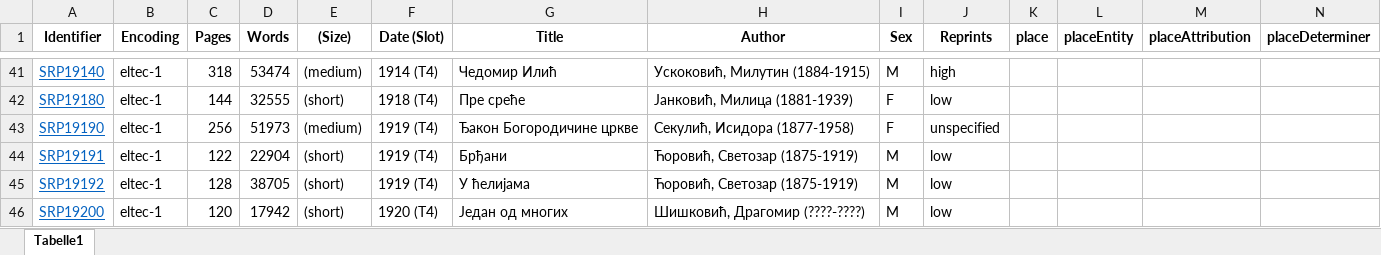
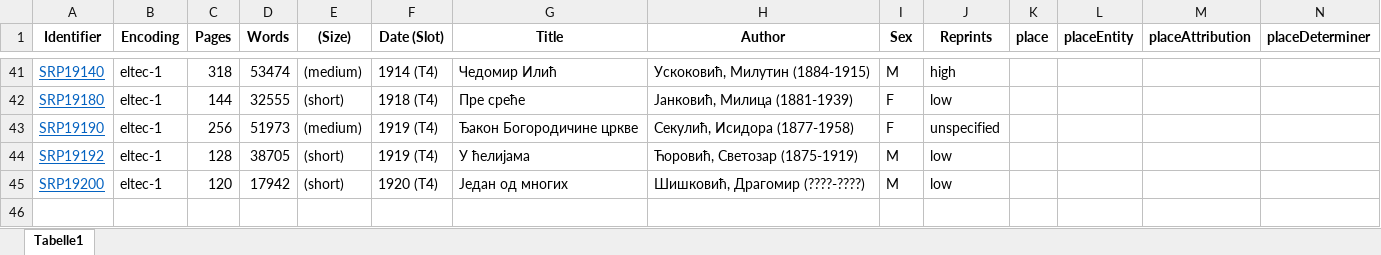
Before and after one commit to distantreading/WG1, an Excel workbook: titlePilotStudy/data/SRP.xlsx, sheet Tabelle1, drawn as a sheet; only a part is shown, gaps mark what is left out; values as stored, in another font and other column widths than the file's, no borders; rows hold the shown columns only; the diff names each change by its address in the sheet, - before the commit and + after, or states it on an @@ line.

Commit message:
update table

```diff
--- a/titlePilotStudy/data/SRP.xlsx (sheet Tabelle1)
+++ b/titlePilotStudy/data/SRP.xlsx (sheet Tabelle1)
-row 44: SRP19191 | eltec-1 | 122 | 22904 | (short) | 1919 (T4) | Брђани | Ћоровић, Светозар (1875-1919) | M | low
```
